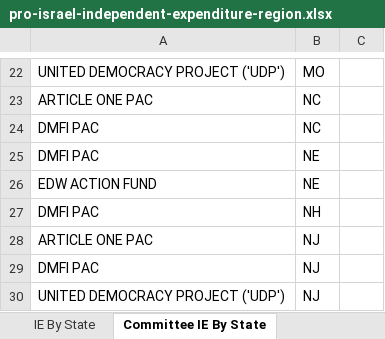
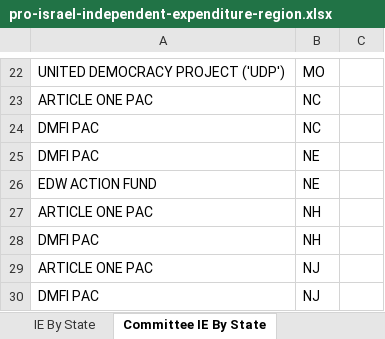
Before and after one commit to JJ-TrackAIPAC/TrackAIPAC, an Excel workbook: reports/pro-israel/pro-israel-independent-expenditure-region.xlsx, sheet Committee IE By State, drawn as a sheet; only a part is shown, gaps mark what is left out; the shorter side is filled out with more unchanged rows; values as stored, in another font and other column widths than the file's, no borders; table styles not drawn; the diff names each change by its address in the sheet, - before the commit and + after, or states it on an @@ line.

```diff
--- a/reports/pro-israel/pro-israel-independent-expenditure-region.xlsx (sheet Committee IE By State)
+++ b/reports/pro-israel/pro-israel-independent-expenditure-region.xlsx (sheet Committee IE By State)
+row 27: ARTICLE ONE PAC | NH
```
Also changed, not shown: sheet IE By Committee & Candidate, sheet IE By Candidate, reports/pro-big-tech/pro-big-tech-candidate-lobby-lifetime-report.xlsx, reports/pro-big-tech/pro-big-tech-disbursement-report.xlsx, 14 other files.
